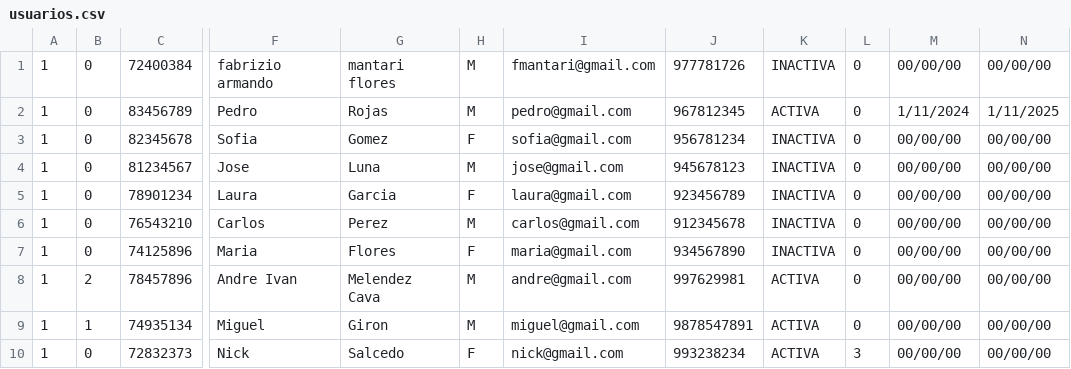
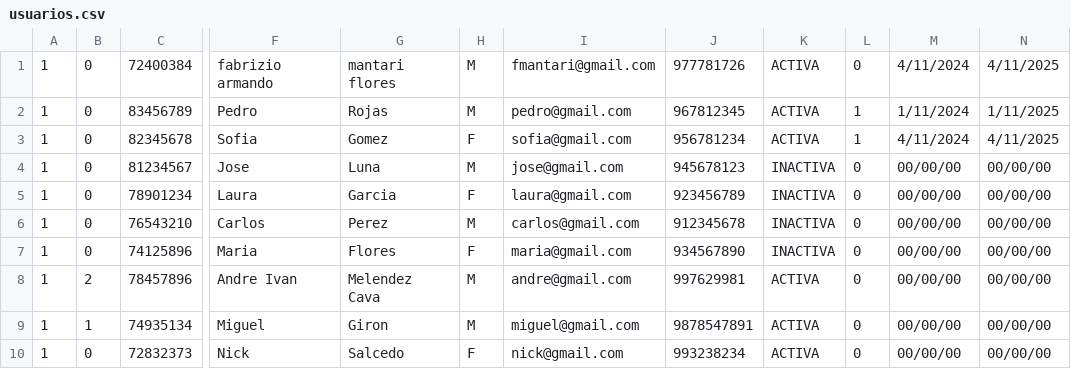
Before and after one commit to andremelzc/libreria_ghibli, a CSV file: output/usuarios.csv, drawn as a sheet; only a part is shown, gaps mark what is left out; the diff names each change by its address in the sheet, - before the commit and + after, or states it on an @@ line.

```diff
--- a/output/usuarios.csv
+++ b/output/usuarios.csv
-K1: INACTIVA
+K1: ACTIVA
-M1: 00/00/00
+M1: 4/11/2024
-N1: 00/00/00
+N1: 4/11/2025
-L2:L3: 0
+L2:L3: 1
-K3: INACTIVA
+K3: ACTIVA
-M3: 00/00/00
+M3: 4/11/2024
-N3: 00/00/00
+N3: 4/11/2025
-L10: 3
+L10: 0
```
Also changed, not shown: output/Libros.csv, output/pedidos.csv, 4 other files.
